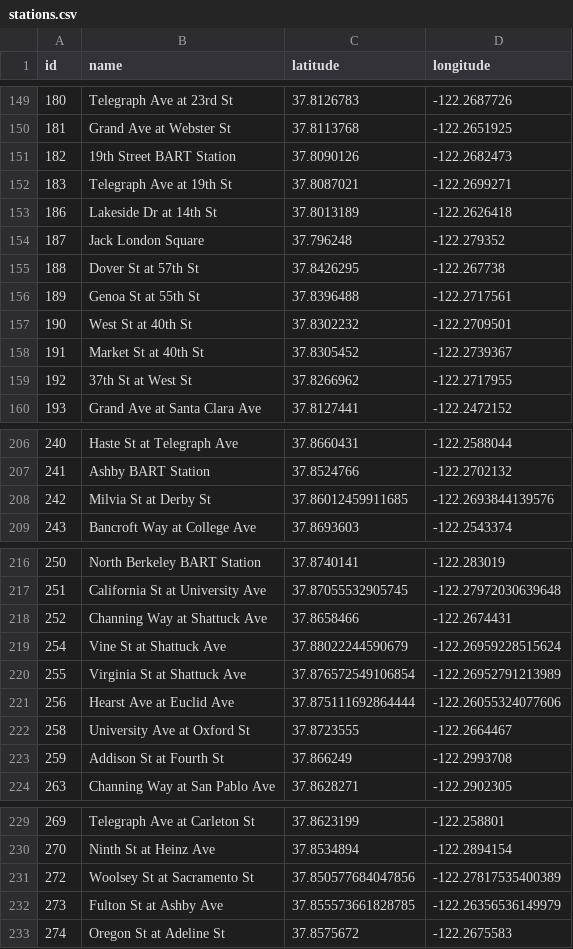
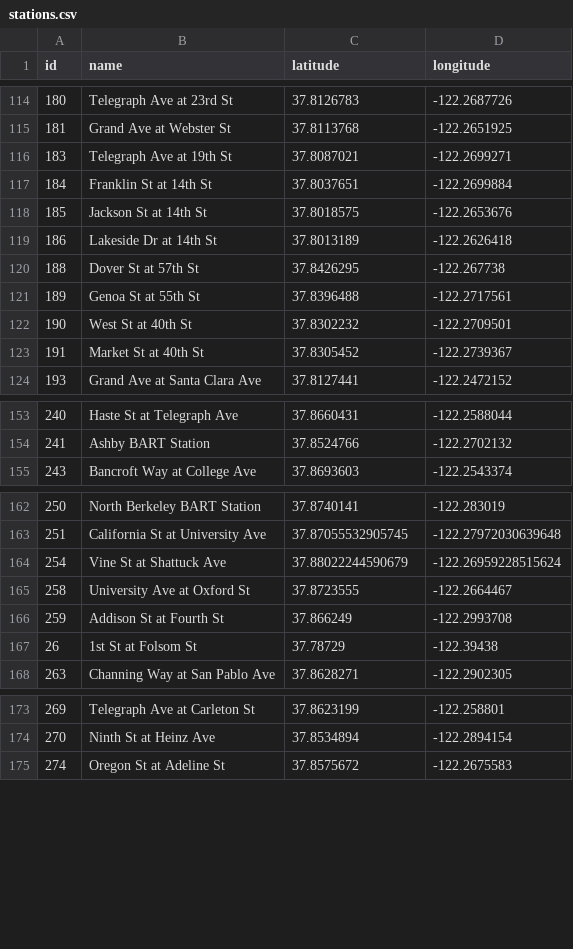
Before and after one commit to idewz/bike-vis, a CSV file: public/data/ford_gobike/stations.csv, drawn as a sheet; only a part is shown, gaps mark what is left out; the diff covers the shown part only.

```diff
--- a/public/data/ford_gobike/stations.csv
+++ b/public/data/ford_gobike/stations.csv
@@ -151 +115,0 @@
-182,"19th Street BART Station",37.8090126,-122.2682473
@@ -152,0 +117,2 @@
+184,Franklin St at 14th St,37.8037651,-122.2699884
+185,Jackson St at 14th St,37.8018575,-122.2653676
@@ -154 +119,0 @@
-187,"Jack London Square",37.796248,-122.279352
@@ -159 +123,0 @@
-192,"37th St at West St",37.8266962,-122.2717955
@@ -208 +154,0 @@
-242,"Milvia St at Derby St",37.86012459911685,-122.2693844139576
@@ -218 +163,0 @@
-252,"Channing Way at Shattuck Ave",37.8658466,-122.2674431
@@ -220,2 +164,0 @@
-255,"Virginia St at Shattuck Ave",37.876572549106854,-122.26952791213989
-256,"Hearst Ave at Euclid Ave",37.875111692864444,-122.26055324077606
@@ -223,0 +167 @@
+26,1st St at Folsom St,37.78729,-122.39438
@@ -231,2 +174,0 @@
-272,"Woolsey St at Sacramento St",37.850577684047856,-122.27817535400389
-273,"Fulton St at Ashby Ave",37.855573661828785,-122.26356536149979
```
Also changed, not shown: 5 added rows, 16 removed rows and 52 moved rows elsewhere in this file, 1 other file.
